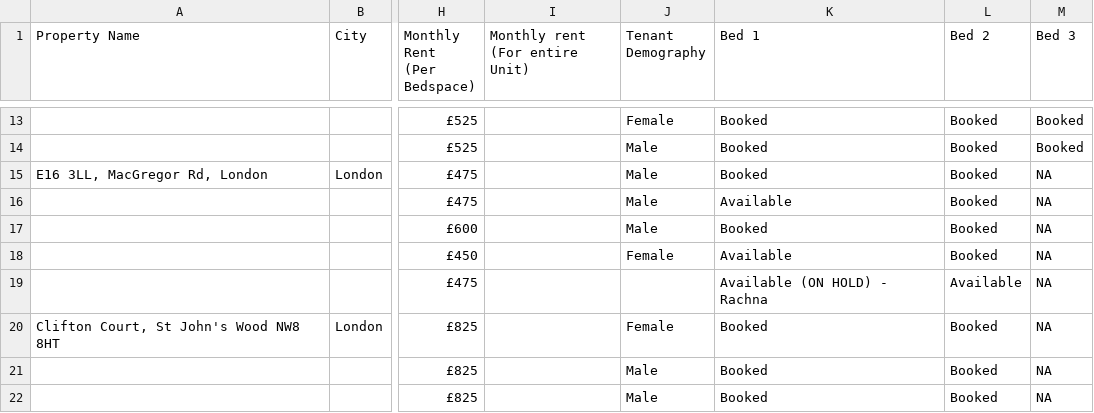
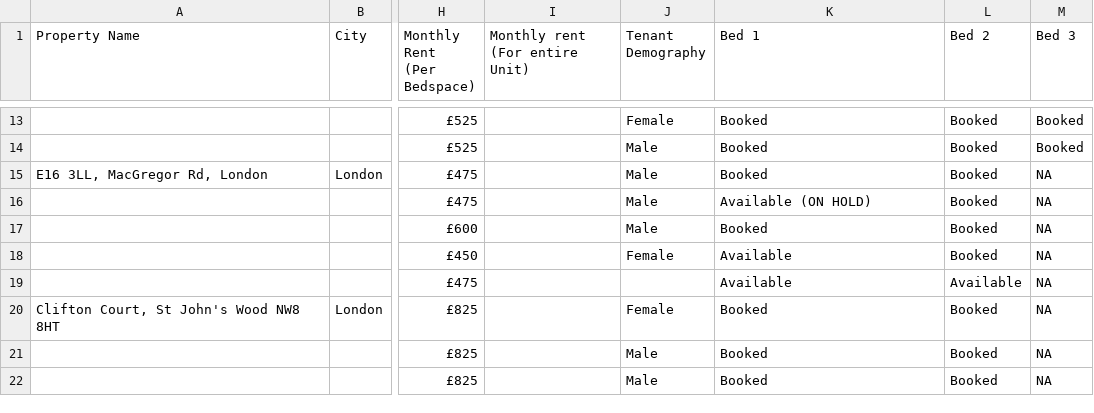
Before and after one commit to shayshankr/acomodo-map, a CSV file: data/portfolio-london.csv, drawn as a sheet; only a part is shown, gaps mark what is left out; the diff names each change by its address in the sheet, - before the commit and + after, or states it on an @@ line.

```diff
--- a/data/portfolio-london.csv
+++ b/data/portfolio-london.csv
-K16 (Bed 1): Available
+K16 (Bed 1): Available (ON HOLD)
-K19 (Bed 1): Available (ON HOLD) - Rachna
+K19 (Bed 1): Available
```
Also changed, not shown: data/portfolio.csv, 1 other file.
